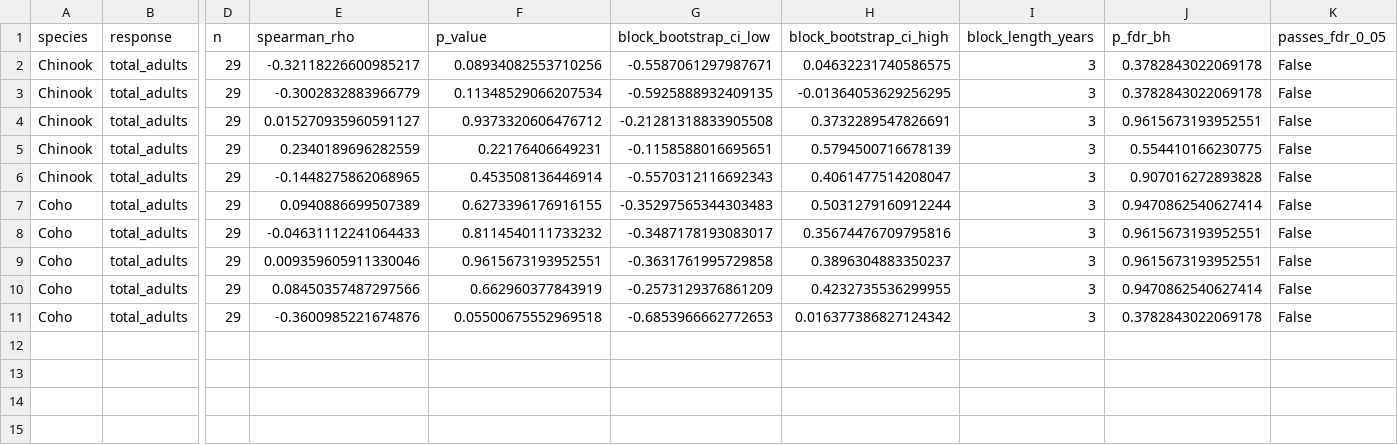
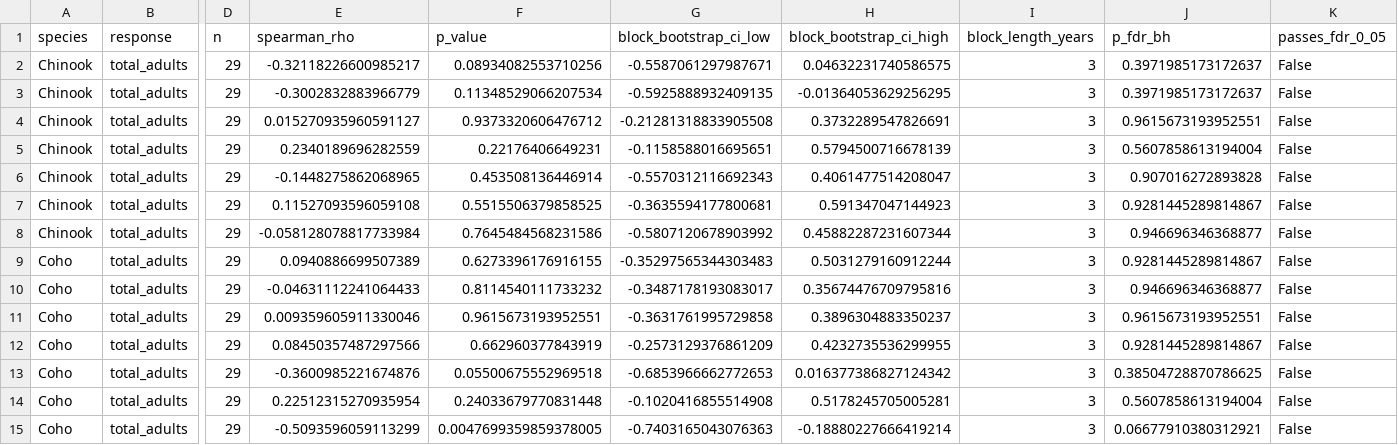
Before and after one commit to mtnh1gh/issaquah-salmon-study, a CSV file: outputs/tables/return_predictor_correlations.csv, drawn as a sheet; only a part is shown, gaps mark what is left out; addresses are those after the commit; rows hold the shown columns only; the diff names each change by its address in the sheet, - before the commit and + after, or states it on an @@ line.

```diff
--- a/outputs/tables/return_predictor_correlations.csv
+++ b/outputs/tables/return_predictor_correlations.csv
-J2:J3 (p_fdr_bh): 0.3782843022069178
+J2:J3 (p_fdr_bh): 0.3971985173172637
-J5 (p_fdr_bh): 0.554410166230775
+J5 (p_fdr_bh): 0.5607858613194004
+row 7: Chinook | total_adults | 29 | 0.11527093596059108 | 0.5515506379858525 | -0.3635594177800681 | 0.591347047144923 | 3 | 0.9281445289814867 | False
+row 8: Chinook | total_adults | 29 | -0.058128078817733984 | 0.7645484568231586 | -0.5807120678903992 | 0.45882287231607344 | 3 | 0.946696346368877 | False
-J9 (p_fdr_bh): 0.9470862540627414
+J9 (p_fdr_bh): 0.9281445289814867
-J10 (p_fdr_bh): 0.9615673193952551
+J10 (p_fdr_bh): 0.946696346368877
-J12 (p_fdr_bh): 0.9470862540627414
+J12 (p_fdr_bh): 0.9281445289814867
-J13 (p_fdr_bh): 0.3782843022069178
+J13 (p_fdr_bh): 0.38504728870786625
+row 14: Coho | total_adults | 29 | 0.22512315270935954 | 0.24033679770831448 | -0.1020416855514908 | 0.5178245705005281 | 3 | 0.5607858613194004 | False
+row 15: Coho | total_adults | 29 | -0.5093596059113299 | 0.0047699359859378005 | -0.7403165043076363 | -0.18880227666419214 | 3 | 0.06677910380312921 | False
```
Also changed, not shown: docs/feature_registry.csv, outputs/tables/master_missingness.csv, 44 other files.
